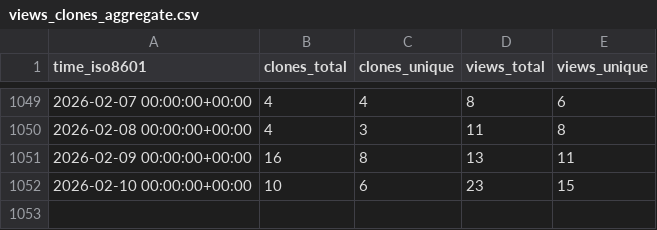
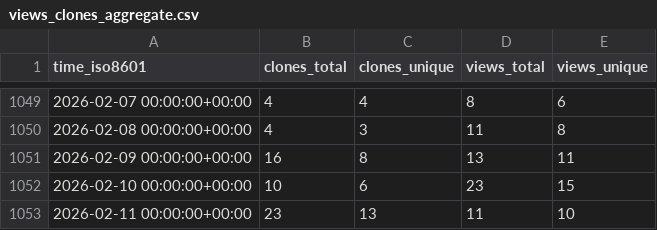
Before and after one commit to Pythagora-io/pythagora, a CSV file: Pythagora-io/pythagora/ghrs-data/views_clones_aggregate.csv, drawn as a sheet; only a part is shown, gaps mark what is left out.

```diff
--- a/Pythagora-io/pythagora/ghrs-data/views_clones_aggregate.csv
+++ b/Pythagora-io/pythagora/ghrs-data/views_clones_aggregate.csv
@@ -1052 +1052,2 @@ time_iso8601,clones_total,clones_unique,views_total,views_unique
 2026-02-10 00:00:00+00:00,10,6,23,15
+2026-02-11 00:00:00+00:00,23,13,11,10
```
Also changed, not shown: 1 other file.
